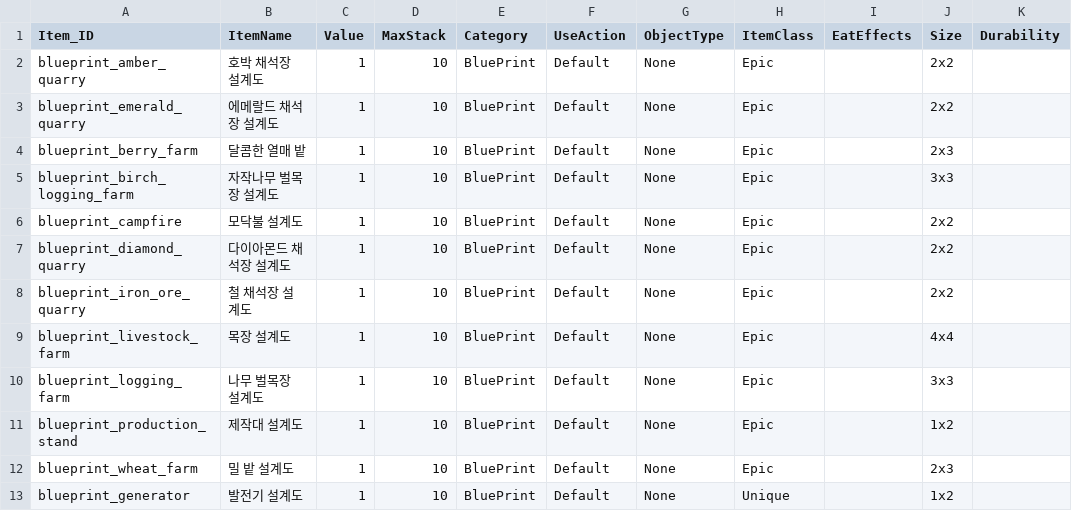
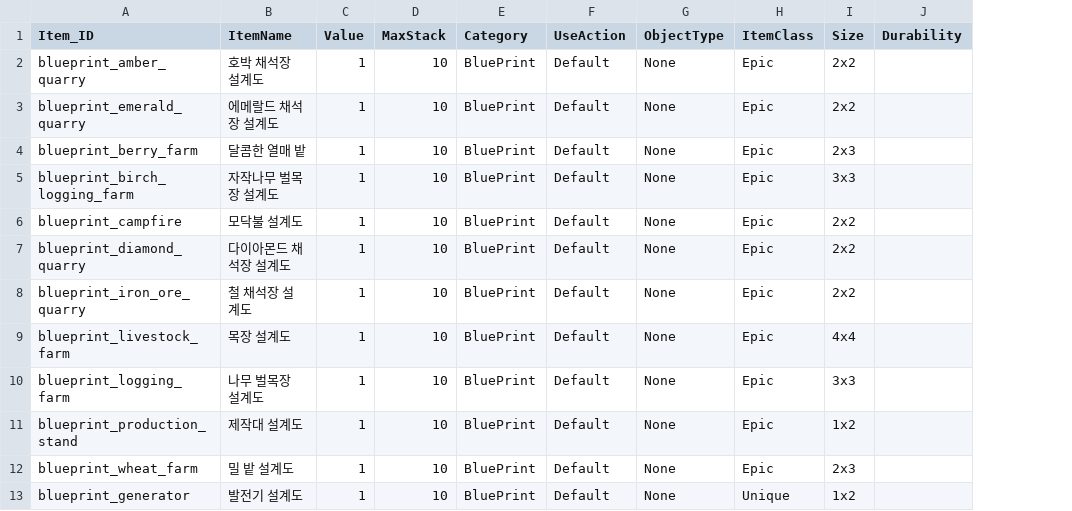
Before and after one commit to doyeon-SM/Mememememem, a CSV file: Assets/3.SO/DataTxt/ItemCatalog.csv, drawn as a sheet; only a part is shown; the diff names each change by its address in the sheet, - before the commit and + after, or states it on an @@ line.

```diff
--- a/Assets/3.SO/DataTxt/ItemCatalog.csv
+++ b/Assets/3.SO/DataTxt/ItemCatalog.csv
-column I (EatEffects), empty
```
Also changed, not shown: 10 other files.
